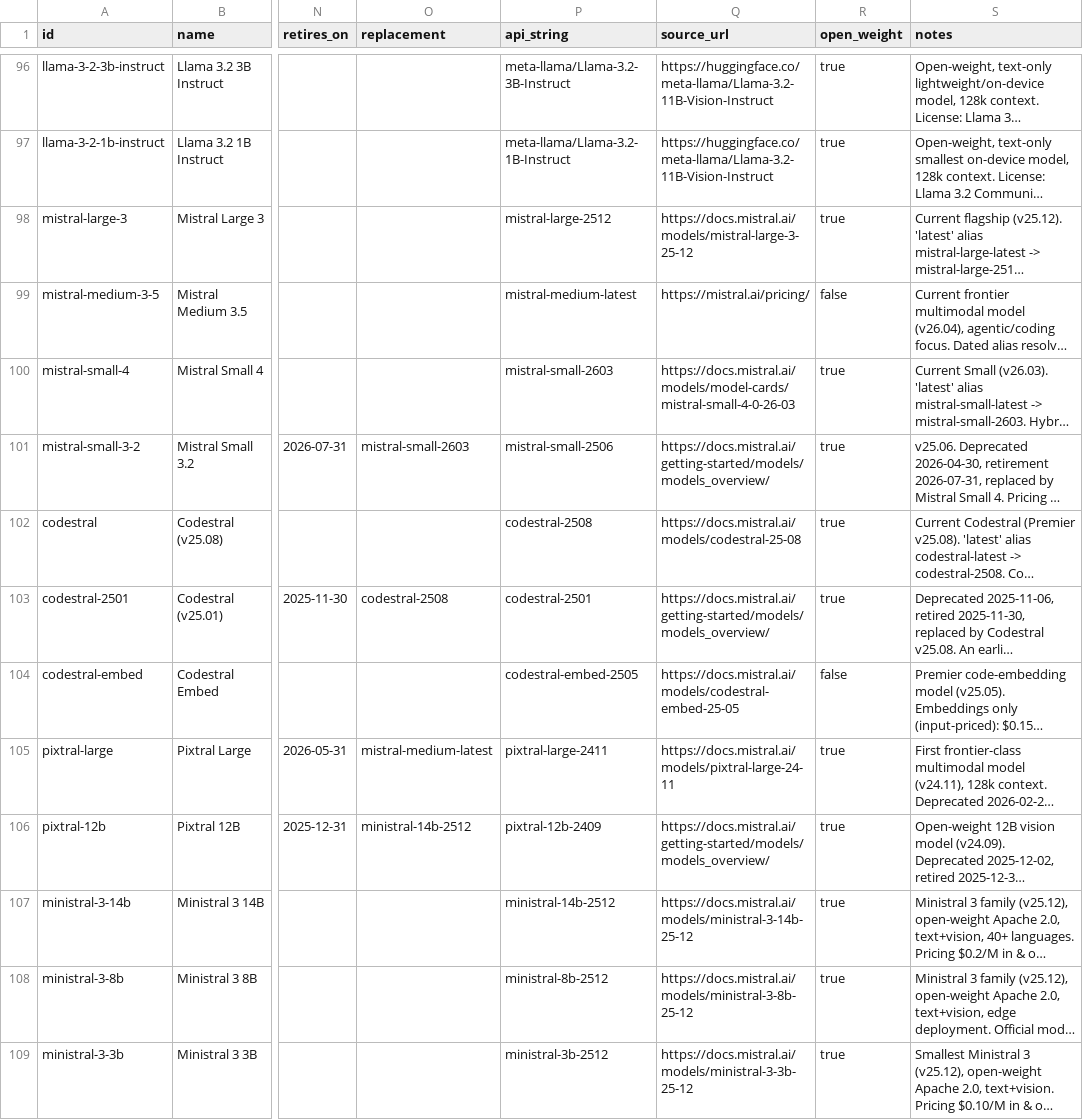
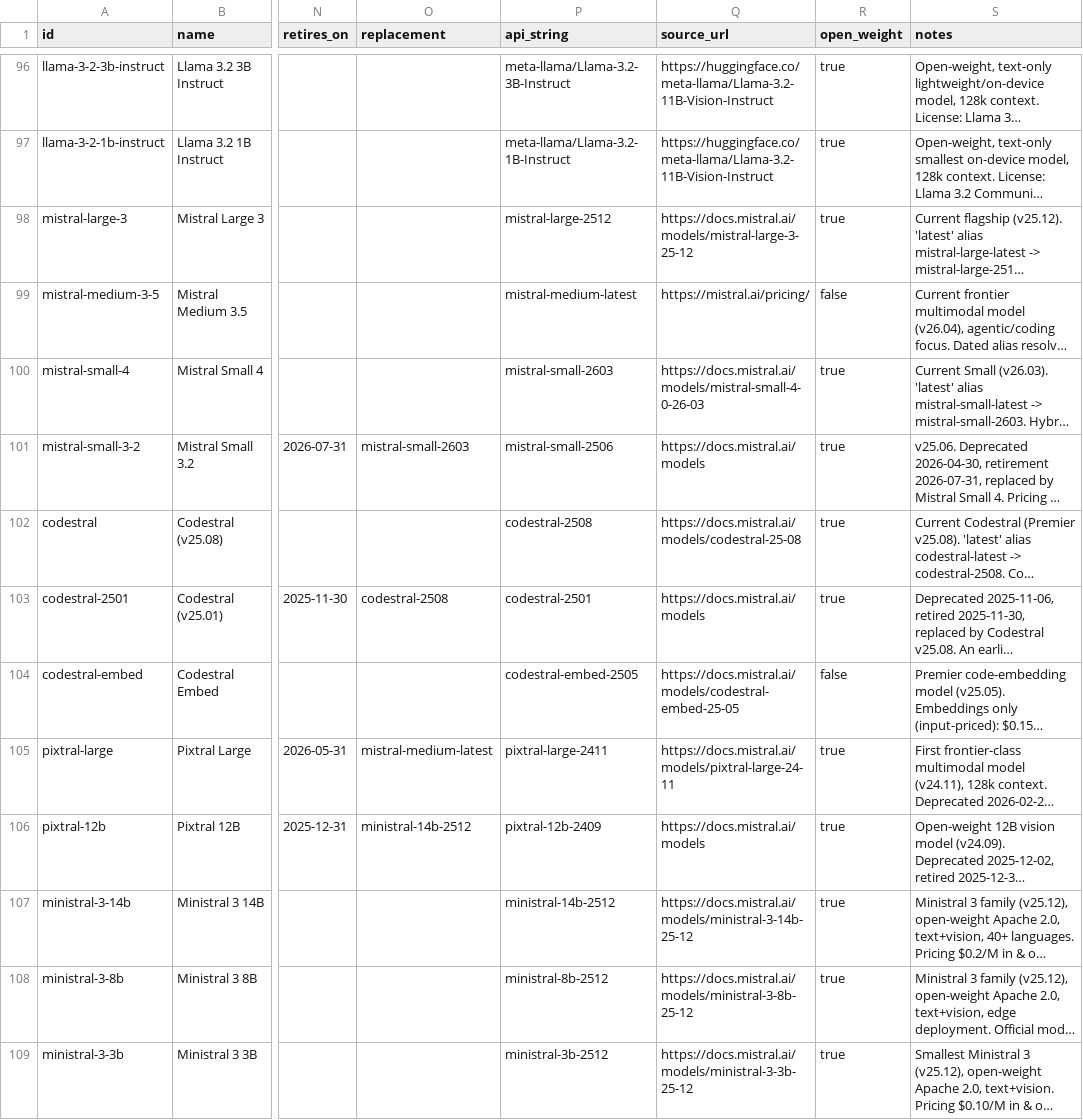
Before and after one commit to Khavel/ai-model-watch-data, a CSV file: models.csv, drawn as a sheet; only a part is shown, gaps mark what is left out; long unchanged cells end in …; the diff covers the shown part only; the diff names each change by its address in the sheet, - before the commit and + after, or states it on an @@ line.

Commit message:
data: refresh 2026-08-12 (229 models)

```diff
--- a/models.csv
+++ b/models.csv
-Q100 (source_url): https://docs.mistral.ai/models/model-cards/mistral-small-4-0-26-03
+Q100 (source_url): https://docs.mistral.ai/models/mistral-small-4-0-26-03
-Q101 (source_url): https://docs.mistral.ai/getting-started/models/models_overview/
+Q101 (source_url): https://docs.mistral.ai/models
-Q103 (source_url): https://docs.mistral.ai/getting-started/models/models_overview/
+Q103 (source_url): https://docs.mistral.ai/models
-Q106 (source_url): https://docs.mistral.ai/getting-started/models/models_overview/
+Q106 (source_url): https://docs.mistral.ai/models
```
Also changed, not shown: 21 edited cells elsewhere in this file, 1 other file.
